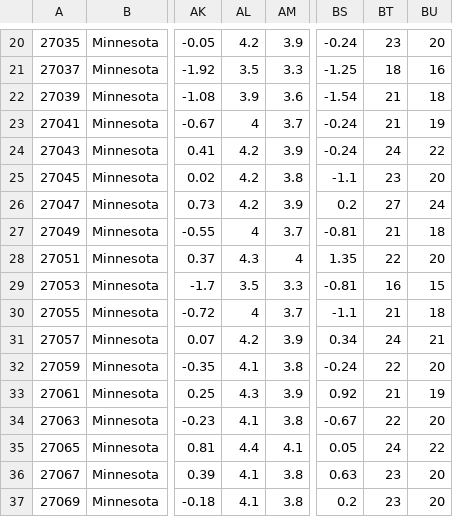
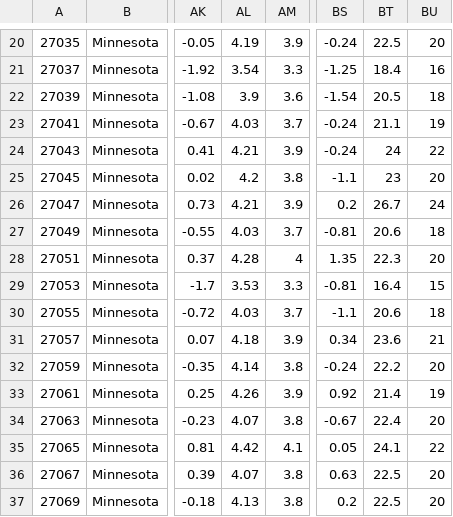
Before and after one commit to victoriant/Minnesota_Walkability_Analysis, a CSV file: raw_data/MN_health_data.csv, drawn as a sheet; only a part is shown, gaps mark what is left out; the diff covers the shown part only; the diff names each change by its address in the sheet, - before the commit and + after, or states it on an @@ line.

```diff
--- a/raw_data/MN_health_data.csv
+++ b/raw_data/MN_health_data.csv
-AL20: 4.2
+AL20: 4.19
-BT20: 23
+BT20: 22.5
-AL21: 3.5
+AL21: 3.54
-BT21: 18
+BT21: 18.4
-BT22: 21
+BT22: 20.5
-AL23: 4
+AL23: 4.03
-BT23: 21
+BT23: 21.1
-AL24: 4.2
+AL24: 4.21
-AL26: 4.2
+AL26: 4.21
-BT26: 27
+BT26: 26.7
-AL27: 4
+AL27: 4.03
-BT27: 21
+BT27: 20.6
-AL28: 4.3
+AL28: 4.28
-BT28: 22
+BT28: 22.3
-AL29: 3.5
+AL29: 3.53
-BT29: 16
+BT29: 16.4
-AL30: 4
+AL30: 4.03
-BT30: 21
+BT30: 20.6
-AL31: 4.2
+AL31: 4.18
-BT31: 24
+BT31: 23.6
-AL32: 4.1
+AL32: 4.14
-BT32: 22
+BT32: 22.2
-AL33: 4.3
+AL33: 4.26
-BT33: 21
+BT33: 21.4
-AL34: 4.1
+AL34: 4.07
-BT34: 22
+BT34: 22.4
-AL35: 4.4
+AL35: 4.42
-BT35: 24
+BT35: 24.1
-AL36: 4.1
+AL36: 4.07
-BT36:BT37: 23
+BT36:BT37: 22.5
-AL37: 4.1
+AL37: 4.13
```
Also changed, not shown: 127 edited cells elsewhere in this file, 6 other files.
